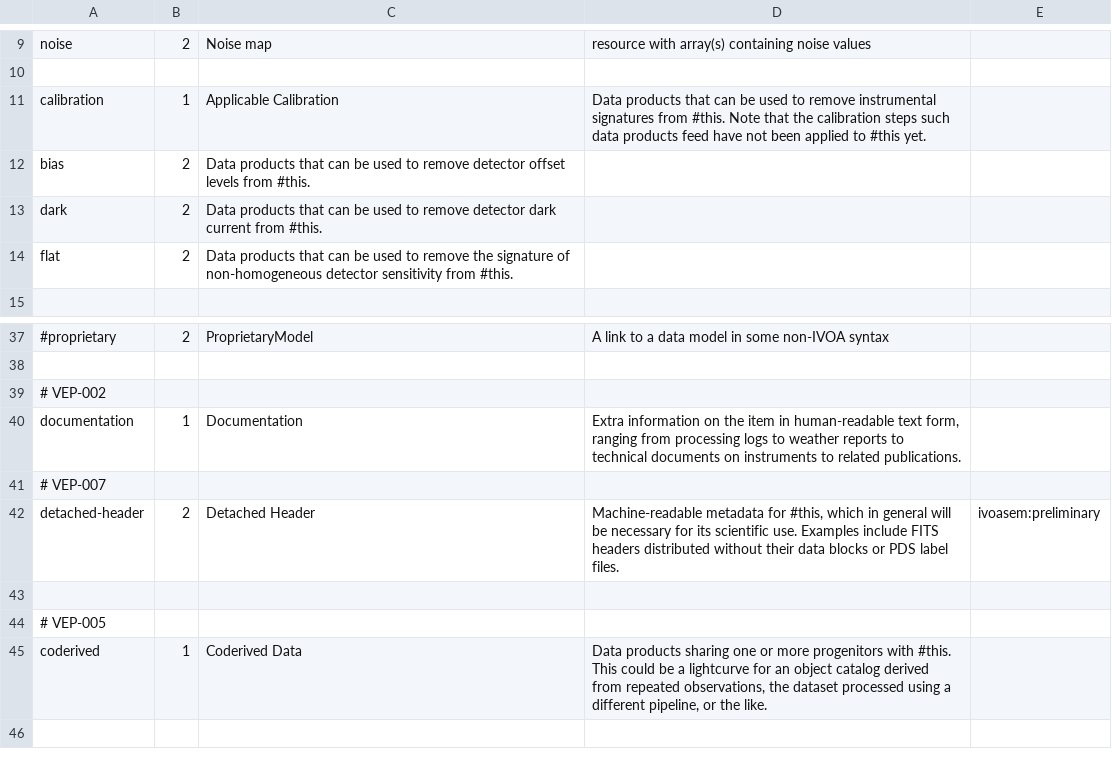
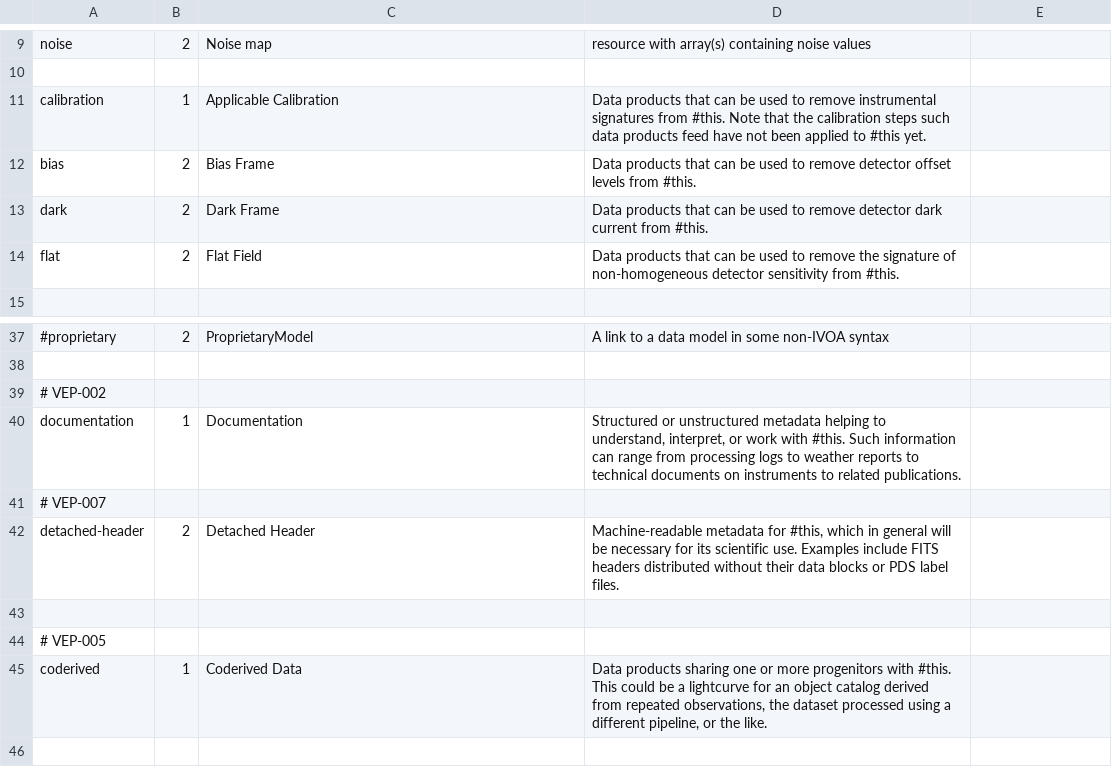
Before and after one commit to ivoa-std/Vocabularies, a CSV file: datalink/core/terms.csv, drawn as a sheet; only a part is shown, gaps mark what is left out; the diff names each change by its address in the sheet, - before the commit and + after, or states it on an @@ line.

Commit message:
Applying changes from VEP-007.
Also, restoring and slightly prettifying labels of VEP-006 subordinate terms.

Both VEP-006 and VEP-007 were signed off by the TCG session on 2021-10-27.

```diff
--- a/datalink/core/terms.csv
+++ b/datalink/core/terms.csv
-C12: Data products that can be used to remove detector offset levels from #this.
+C12: Bias Frame
-D12: (empty)
+D12: Data products that can be used to remove detector offset levels from #this.
-C13: Data products that can be used to remove detector dark current from #this.
+C13: Dark Frame
-D13: (empty)
+D13: Data products that can be used to remove detector dark current from #this.
-C14: Data products that can be used to remove the signature of non-homogeneous detector sensitivity from #this.
+C14: Flat Field
-D14: (empty)
+D14: Data products that can be used to remove the signature of non-homogeneous detector sensitivity from #this.
-D40: Extra information on the item in human-readable text form, ranging from processing…
+D40: Structured or unstructured metadata helping to understand, interpret, or work with #this. Such information can range from processing…
-E42: ivoasem:preliminary
+E42: (empty)
```
